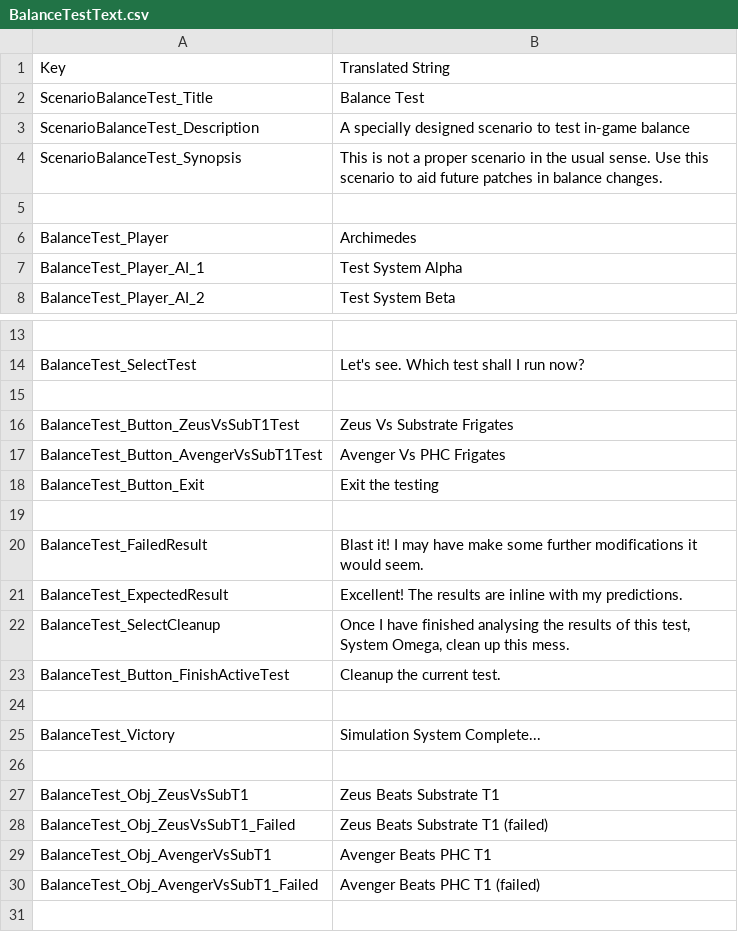
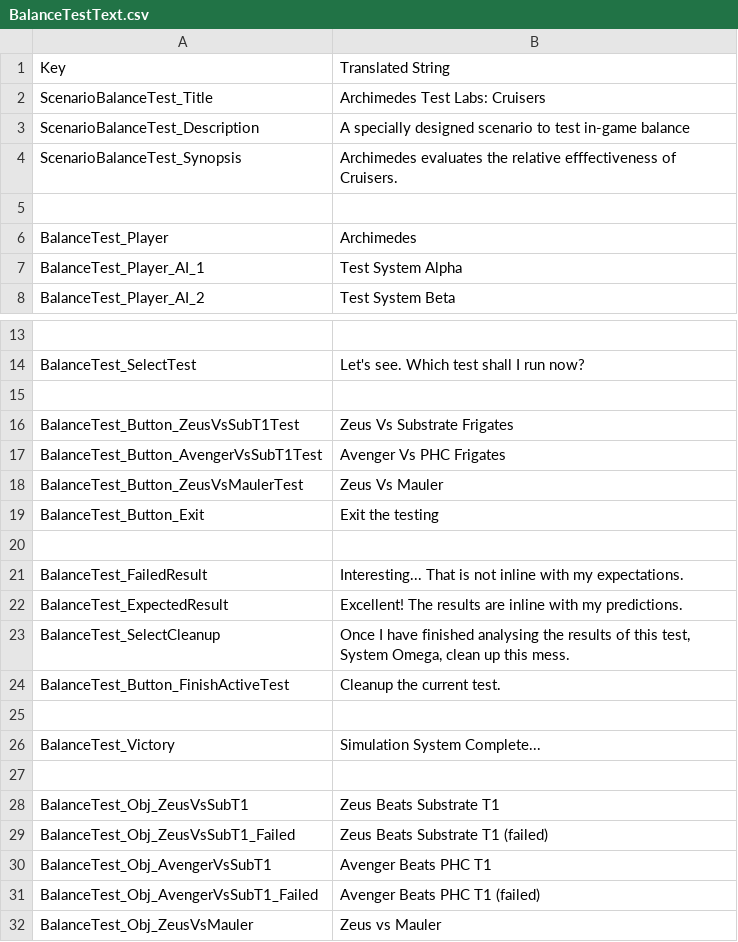
Before and after one commit to marcushutchings/AotSE_ArchimedesTestLabs, a CSV file: ArchimedesTestLabs/UIText/BalanceTestText.csv, drawn as a sheet; only a part is shown, gaps mark what is left out.

```diff
--- a/ArchimedesTestLabs/UIText/BalanceTestText.csv
+++ b/ArchimedesTestLabs/UIText/BalanceTestText.csv
@@ -1,5 +1,5 @@
 Key,Translated String
-ScenarioBalanceTest_Title,Balance Test
+ScenarioBalanceTest_Title,Archimedes Test Labs: Cruisers
 ScenarioBalanceTest_Description,A specially designed scenario to test in-game balance
-ScenarioBalanceTest_Synopsis,This is not a proper scenario in the usual sense. Use this scenario to aid future patches in balance changes.
+ScenarioBalanceTest_Synopsis,Archimedes evaluates the relative efffectiveness of Cruisers.
 
@@ -17,5 +17,6 @@ BalanceTest_Button_ZeusVsSubT1Test,"Zeus Vs Substrate Frigates"
 BalanceTest_Button_AvengerVsSubT1Test,"Avenger Vs PHC Frigates"
+BalanceTest_Button_ZeusVsMaulerTest,"Zeus Vs Mauler"
 BalanceTest_Button_Exit,"Exit the testing"
 
-BalanceTest_FailedResult,"Blast it! I may have make some further modifications it would seem."
+BalanceTest_FailedResult,"Interesting... That is not inline with my expectations."
 BalanceTest_ExpectedResult,"Excellent! The results are inline with my predictions."
@@ -30 +31,2 @@ BalanceTest_Obj_AvengerVsSubT1,Avenger Beats PHC T1
 BalanceTest_Obj_AvengerVsSubT1_Failed,Avenger Beats PHC T1 (failed)
+BalanceTest_Obj_ZeusVsMauler,Zeus vs Mauler
```
Also changed, not shown: 1 other file.
